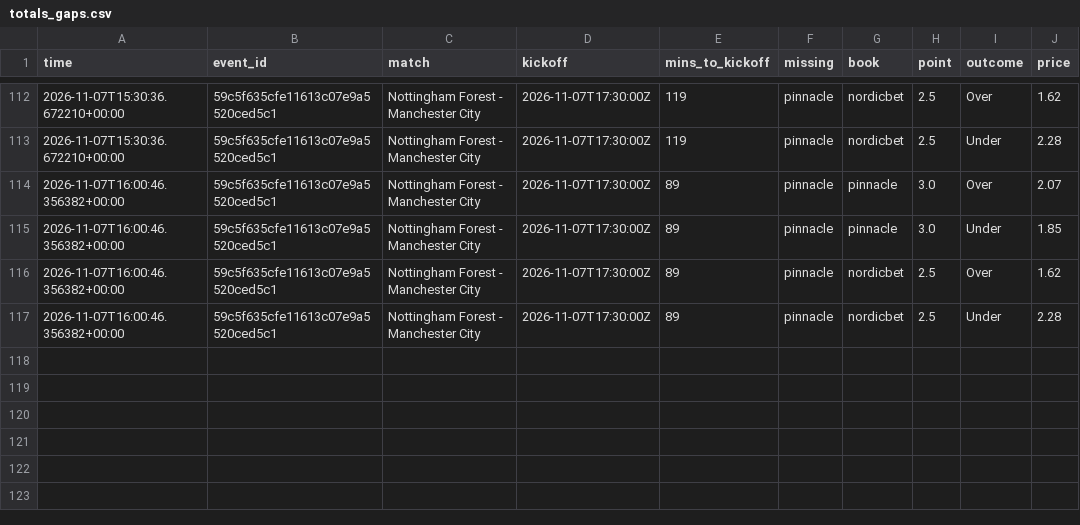
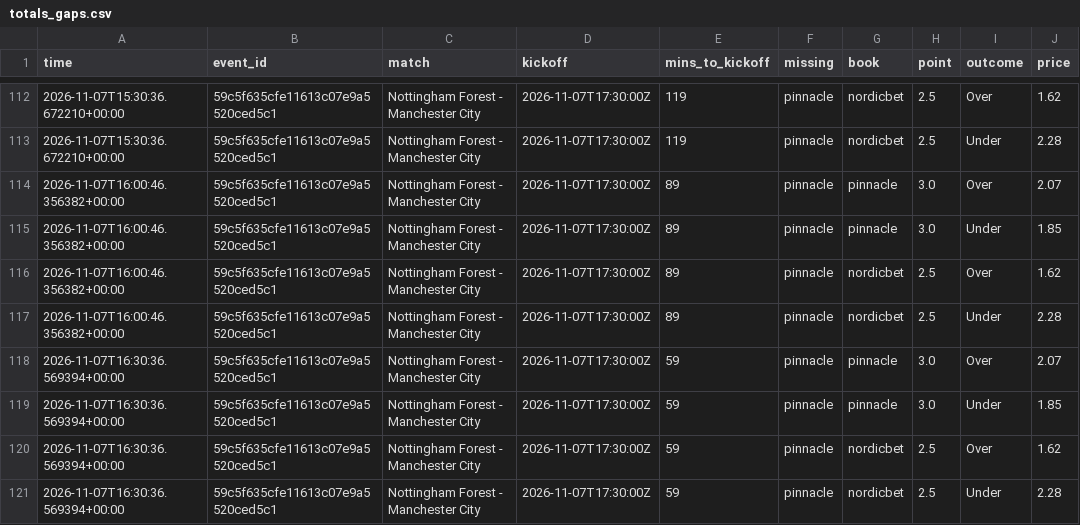
Before and after one commit to Andyabb99/odds-logger, a CSV file: totals_gaps.csv, drawn as a sheet; only a part is shown, gaps mark what is left out.

```diff
--- a/totals_gaps.csv
+++ b/totals_gaps.csv
@@ -117 +117,5 @@ time,event_id,match,kickoff,mins_to_kickoff,missing,book,point,outcome,price
 2026-11-07T16:00:46.356382+00:00,59c5f635cfe11613c07e9a5520ced5c1,Nottingham Forest - Manchester City,2026-11-07T17:30:00Z,89,pinnacle,nordicbet,2.5,Under,2.28
+2026-11-07T16:30:36.569394+00:00,59c5f635cfe11613c07e9a5520ced5c1,Nottingham Forest - Manchester City,2026-11-07T17:30:00Z,59,pinnacle,pinnacle,3.0,Over,2.07
+2026-11-07T16:30:36.569394+00:00,59c5f635cfe11613c07e9a5520ced5c1,Nottingham Forest - Manchester City,2026-11-07T17:30:00Z,59,pinnacle,pinnacle,3.0,Under,1.85
+2026-11-07T16:30:36.569394+00:00,59c5f635cfe11613c07e9a5520ced5c1,Nottingham Forest - Manchester City,2026-11-07T17:30:00Z,59,pinnacle,nordicbet,2.5,Over,1.62
+2026-11-07T16:30:36.569394+00:00,59c5f635cfe11613c07e9a5520ced5c1,Nottingham Forest - Manchester City,2026-11-07T17:30:00Z,59,pinnacle,nordicbet,2.5,Under,2.28
```
Also changed, not shown: bets.csv, snapshots.csv, 1 other file.
